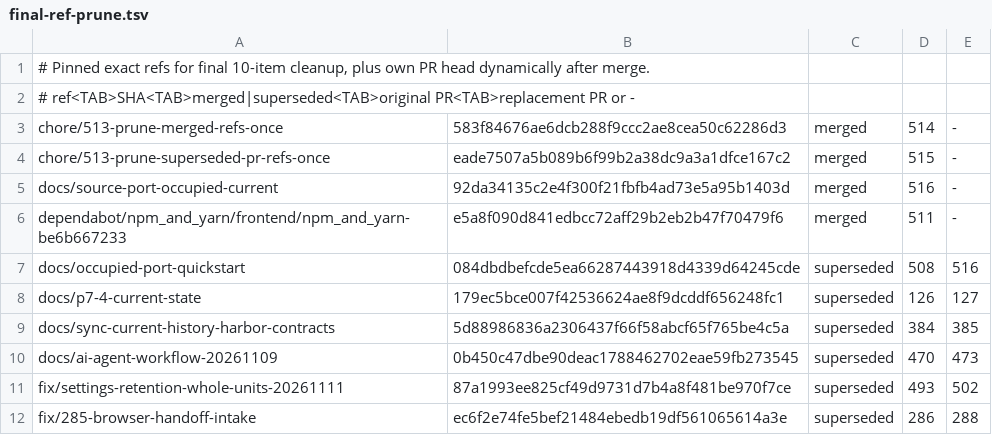
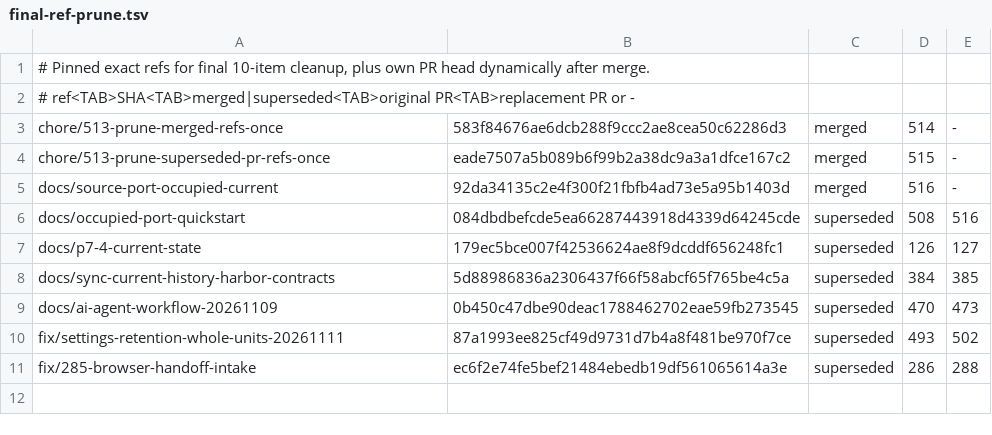
Before and after one commit to askarahodov/Harbor-Transfer-Portal, a TSV file: tools/final-ref-prune.tsv, drawn as a sheet; the diff names each change by its address in the sheet, - before the commit and + after, or states it on an @@ line.

Commit message:
safety: exclude already auto-deleted Dependabot branch

```diff
--- a/tools/final-ref-prune.tsv
+++ b/tools/final-ref-prune.tsv
-row 6: dependabot/npm_and_yarn/frontend/npm_and_yarn-be6b667233 | e5a8f090d841edbcc72aff29b2eb2b47f70479f6 | merged | 511 | -
```
